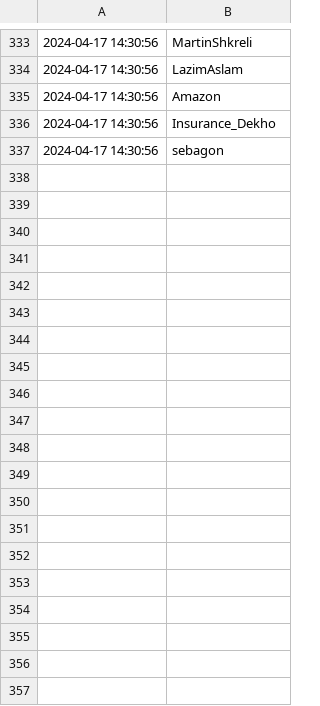
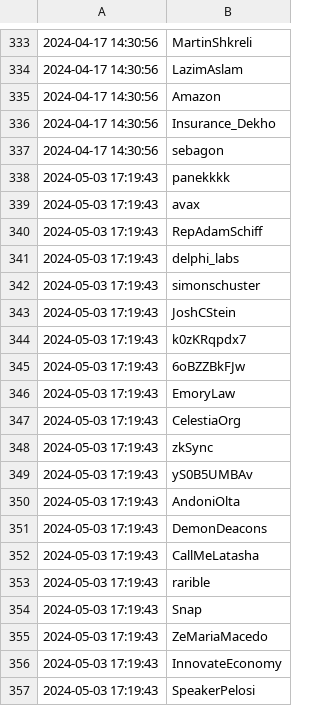
Before and after one commit to jakedwyer/followingfeed, a CSV file: output/cdixon/incremental_updates.csv, drawn as a sheet; only a part is shown, gaps mark what is left out; the diff covers the shown part only.

Commit message:
Add new entries to incremental_updates.csv

```diff
--- a/output/cdixon/incremental_updates.csv
+++ b/output/cdixon/incremental_updates.csv
@@ -337 +337,21 @@
 2024-04-17 14:30:56,sebagon
+2024-05-03 17:19:43,panekkkk
+2024-05-03 17:19:43,avax
+2024-05-03 17:19:43,RepAdamSchiff
+2024-05-03 17:19:43,delphi_labs
+2024-05-03 17:19:43,simonschuster
+2024-05-03 17:19:43,JoshCStein
+2024-05-03 17:19:43,k0zKRqpdx7
+2024-05-03 17:19:43,6oBZZBkFJw
+2024-05-03 17:19:43,EmoryLaw
+2024-05-03 17:19:43,CelestiaOrg
+2024-05-03 17:19:43,zkSync
+2024-05-03 17:19:43,yS0B5UMBAv
+2024-05-03 17:19:43,AndoniOlta
+2024-05-03 17:19:43,DemonDeacons
+2024-05-03 17:19:43,CallMeLatasha
+2024-05-03 17:19:43,rarible
+2024-05-03 17:19:43,Snap
+2024-05-03 17:19:43,ZeMariaMacedo
+2024-05-03 17:19:43,InnovateEconomy
+2024-05-03 17:19:43,SpeakerPelosi
```
Also changed, not shown: 55 added rows elsewhere in this file, output/VinnyLingham/cumulative_follows.csv, output/VinnyLingham/incremental_updates.csv, 21 other files.
